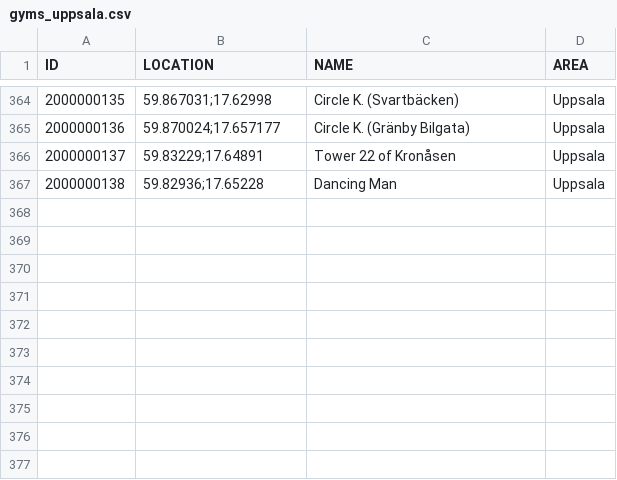
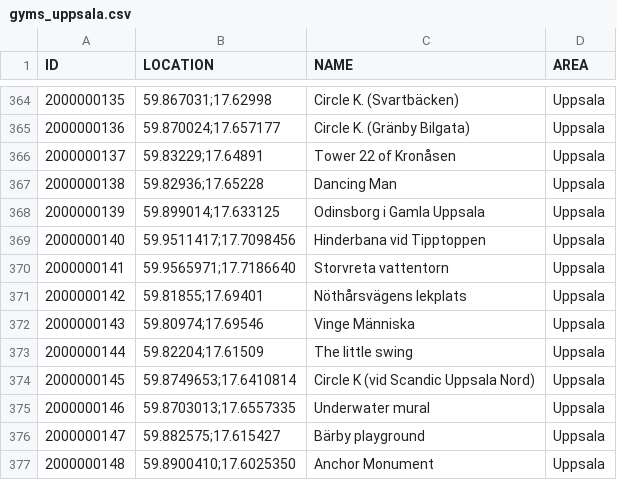
Before and after one commit to magnusmickelsson/pokeraidbot, a CSV file: src/main/resources/gyms_uppsala.csv, drawn as a sheet; only a part is shown, gaps mark what is left out.

Commit message:
Gym data

```diff
--- a/src/main/resources/gyms_uppsala.csv
+++ b/src/main/resources/gyms_uppsala.csv
@@ -367 +367,11 @@ ID;LOCATION;NAME;AREA
 2000000138;"59.82936;17.65228";Dancing Man;Uppsala
+2000000139;"59.899014;17.633125";Odinsborg i Gamla Uppsala;Uppsala
+2000000140;"59.9511417;17.7098456";Hinderbana vid Tipptoppen;Uppsala
+2000000141;"59.9565971;17.7186640";Storvreta vattentorn;Uppsala
+2000000142;"59.81855;17.69401";Nöthårsvägens lekplats;Uppsala
+2000000143;"59.80974;17.69546";Vinge Människa;Uppsala
+2000000144;"59.82204;17.61509";The little swing;Uppsala
+2000000145;"59.8749653;17.6410814";Circle K (vid Scandic Uppsala Nord);Uppsala
+2000000146;"59.8703013;17.6557335";Underwater mural;Uppsala
+2000000147;"59.882575;17.615427";Bärby playground;Uppsala
+2000000148;"59.8900410;17.6025350";Anchor Monument;Uppsala
```
Also changed, not shown: 1 other file.
